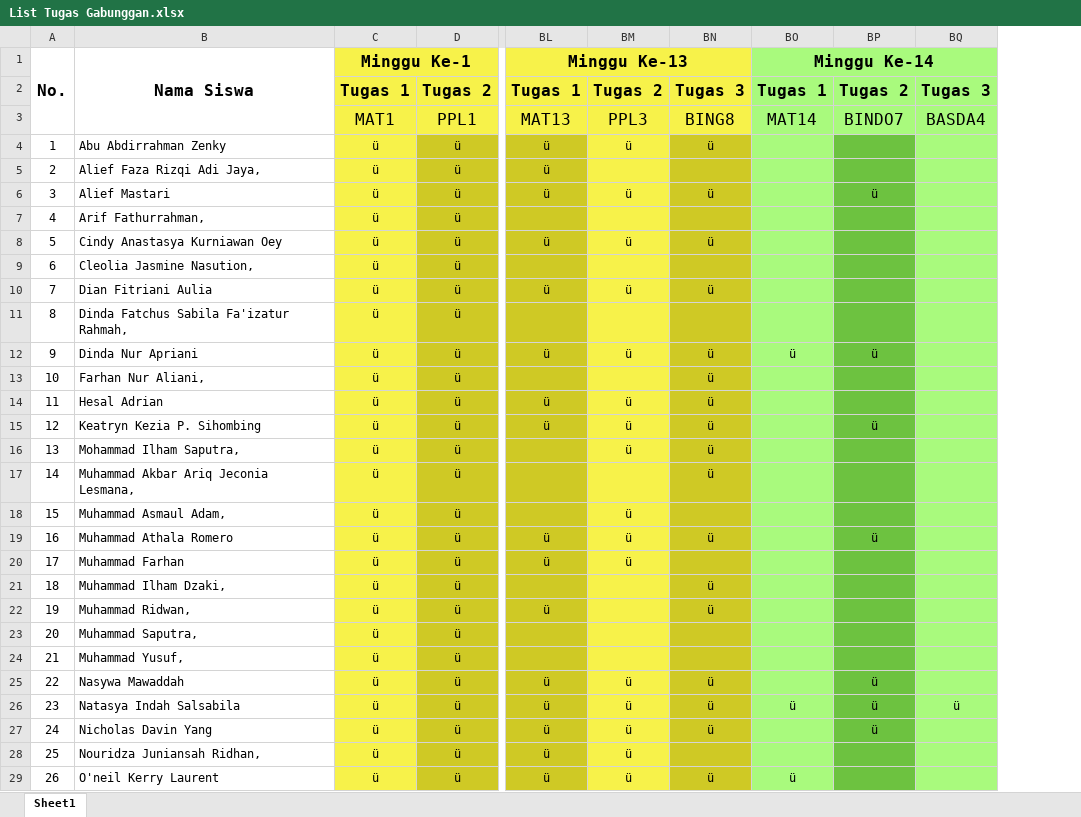
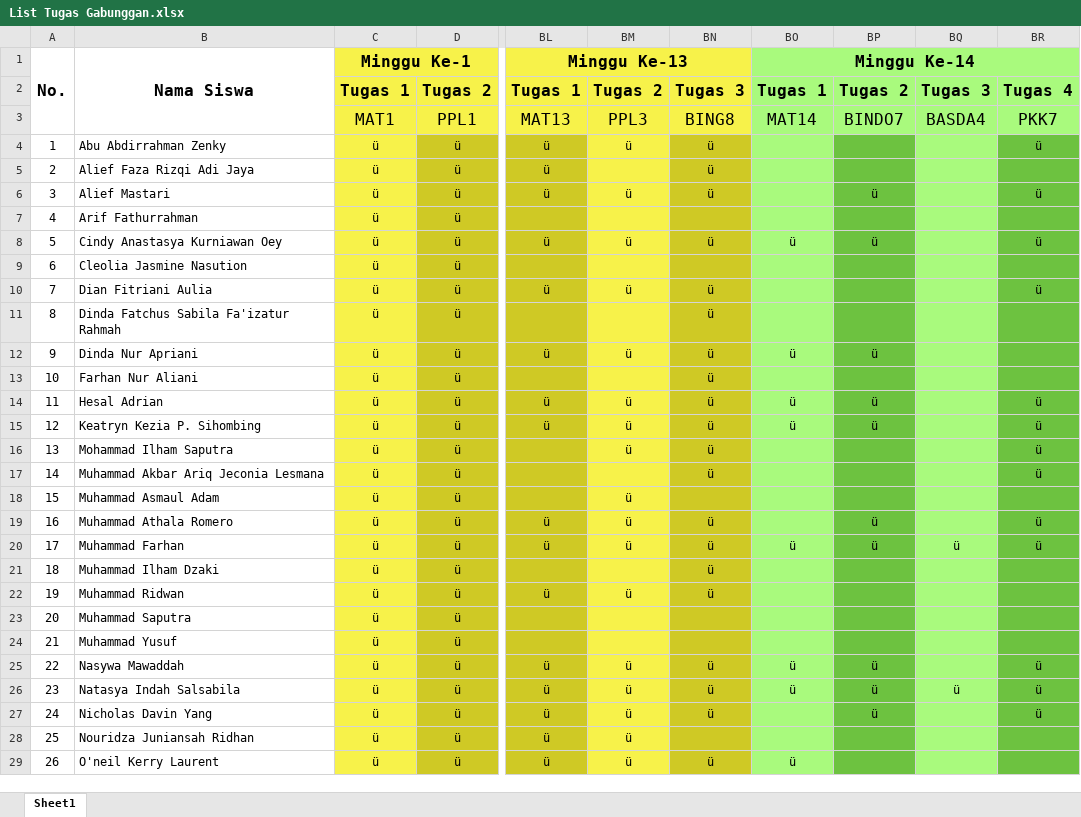
Before and after one commit to NotHydra/rpl-school-web-report, an Excel workbook: Excel/List Tugas Gabunggan.xlsx, sheet Sheet1, drawn as a sheet; only a part is shown, gaps mark what is left out; values as stored, in another font and other column widths than the file's, no borders; conditional formats not drawn; the diff covers the shown part only; the diff names each change by its address in the sheet, - before the commit and + after, or states it on an @@ line.

```diff
--- a/Excel/List Tugas Gabunggan.xlsx (sheet Sheet1)
+++ b/Excel/List Tugas Gabunggan.xlsx (sheet Sheet1)
+column BR, rows 2-27: Tugas 4 | PKK7 | ü |  | ü |  | ü |  | ü |  |  |  | ü | ü | ü | ü |  | ü | ü |  |  |  |  | ü | ü | ü
-B5: Alief Faza Rizqi Adi Jaya,
+B5: Alief Faza Rizqi Adi Jaya
-BN5: (empty)
+BN5: ü
-B7: Arif Fathurrahman,
+B7: Arif Fathurrahman
-BO8: (empty)
+BO8: ü
-BP8: (empty)
+BP8: ü
-B9: Cleolia Jasmine Nasution,
+B9: Cleolia Jasmine Nasution
-B11: Dinda Fatchus Sabila Fa'izatur Rahmah,
+B11: Dinda Fatchus Sabila Fa'izatur Rahmah
-BN11: (empty)
+BN11: ü
-B13: Farhan Nur Aliani,
+B13: Farhan Nur Aliani
-BO14:BO15: (empty)
+BO14:BO15: ü
-BP14: (empty)
+BP14: ü
-B16: Mohammad Ilham Saputra,
+B16: Mohammad Ilham Saputra
-B17: Muhammad Akbar Ariq Jeconia Lesmana,
+B17: Muhammad Akbar Ariq Jeconia Lesmana
-B18: Muhammad Asmaul Adam,
+B18: Muhammad Asmaul Adam
-BN20: (empty)
+BN20: ü
-BO20: (empty)
+BO20: ü
-BP20: (empty)
+BP20: ü
-BQ20: (empty)
+BQ20: ü
-B21: Muhammad Ilham Dzaki,
+B21: Muhammad Ilham Dzaki
-B22: Muhammad Ridwan,
+B22: Muhammad Ridwan
-BM22: (empty)
+BM22: ü
-B23: Muhammad Saputra,
+B23: Muhammad Saputra
-B24: Muhammad Yusuf,
+B24: Muhammad Yusuf
-BO25: (empty)
+BO25: ü
-B28: Nouridza Juniansah Ridhan,
+B28: Nouridza Juniansah Ridhan
```
Also changed, not shown: 36 removed rows, 13 edited cells, merged cells and row numbers in column A elsewhere in this sheet, formulas that keep their value, Excel/Bulanan/Excel/List Tugas Bulanan Ke-2 (30 Agustus 2021 - 3 Oktober 2021).xlsx, Excel/Bulanan/Excel/List Tugas Bulanan Ke-3 (4 Oktober 2021 - 8 November 2021).xlsx, 26 other files.
